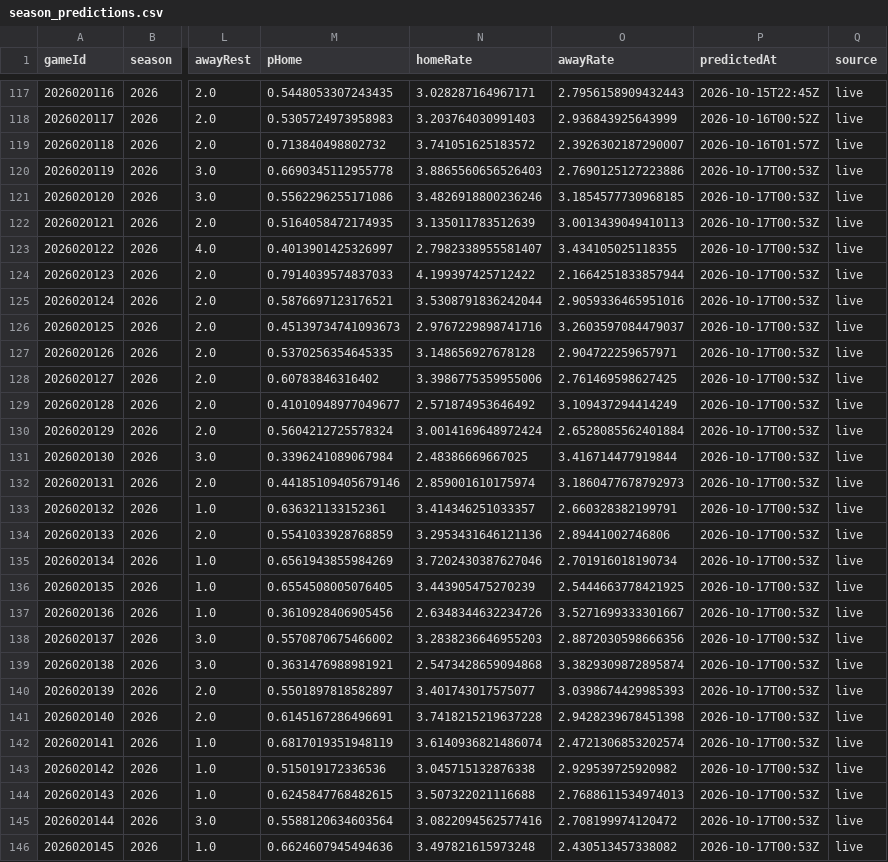
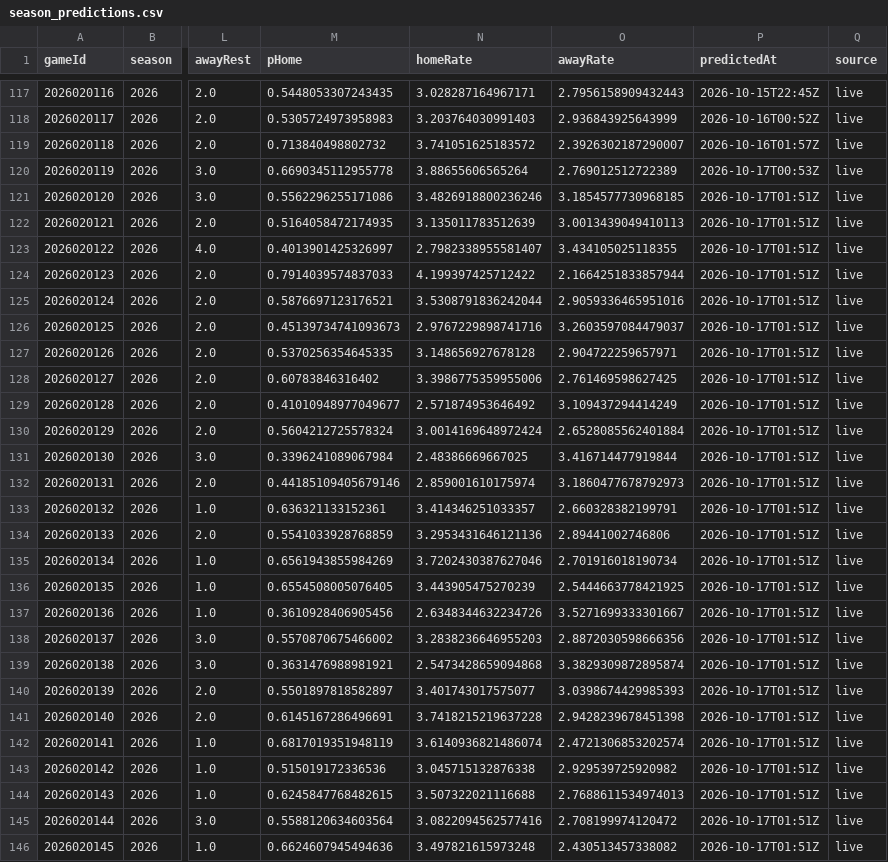
Before and after one commit to brgilly16/NHL-Prediction-Model, a CSV file: data/gamemodel/season_predictions.csv, drawn as a sheet; only a part is shown, gaps mark what is left out; the diff covers the shown part only; the diff names each change by its address in the sheet, - before the commit and + after, or states it on an @@ line.

```diff
--- a/data/gamemodel/season_predictions.csv
+++ b/data/gamemodel/season_predictions.csv
-N120 (homeRate): 3.8865560656526403
+N120 (homeRate): 3.88655606565264
-O120 (awayRate): 2.7690125127223886
+O120 (awayRate): 2.769012512722389
-P121:P146 (predictedAt): 2026-10-17T00:53Z
+P121:P146 (predictedAt): 2026-10-17T01:51Z
```
Also changed, not shown: 68 edited cells elsewhere in this file.
